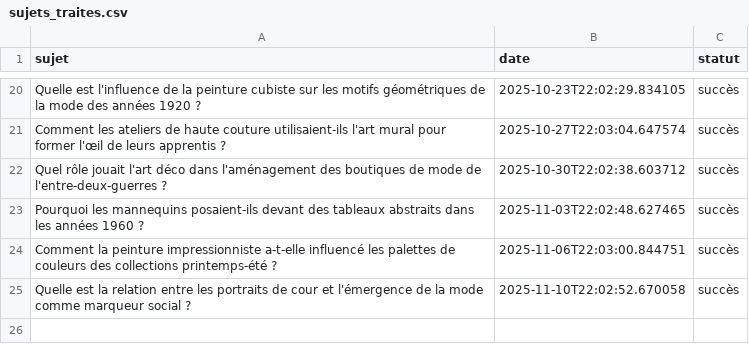
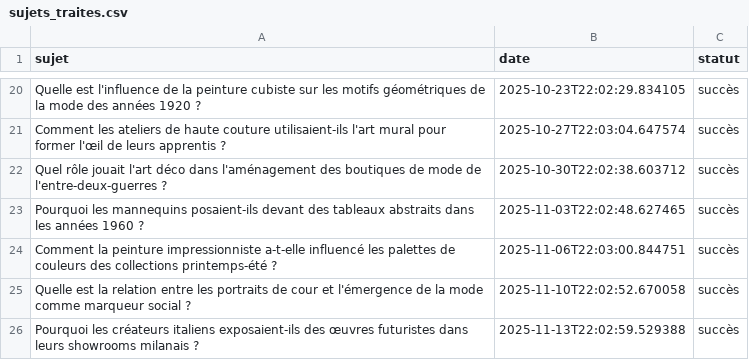
Before and after one commit to Metalosmose21/Mode-1, a CSV file: sujets_traites.csv, drawn as a sheet; only a part is shown, gaps mark what is left out; the diff names each change by its address in the sheet, - before the commit and + after, or states it on an @@ line.

```diff
--- a/sujets_traites.csv
+++ b/sujets_traites.csv
+row 26: Pourquoi les créateurs italiens exposaient-ils des œuvres futuristes dans leurs showrooms milanais ? | 2025-11-13T22:02:59.529388 | succès
```
Also changed, not shown: sujets.csv.
